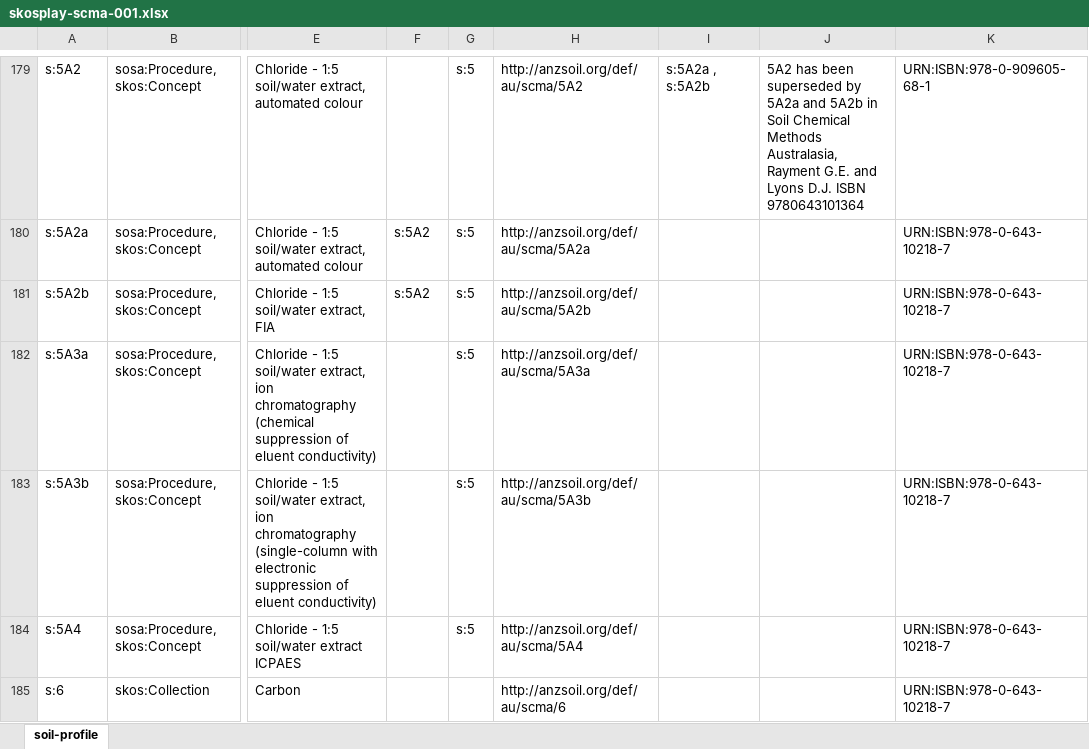
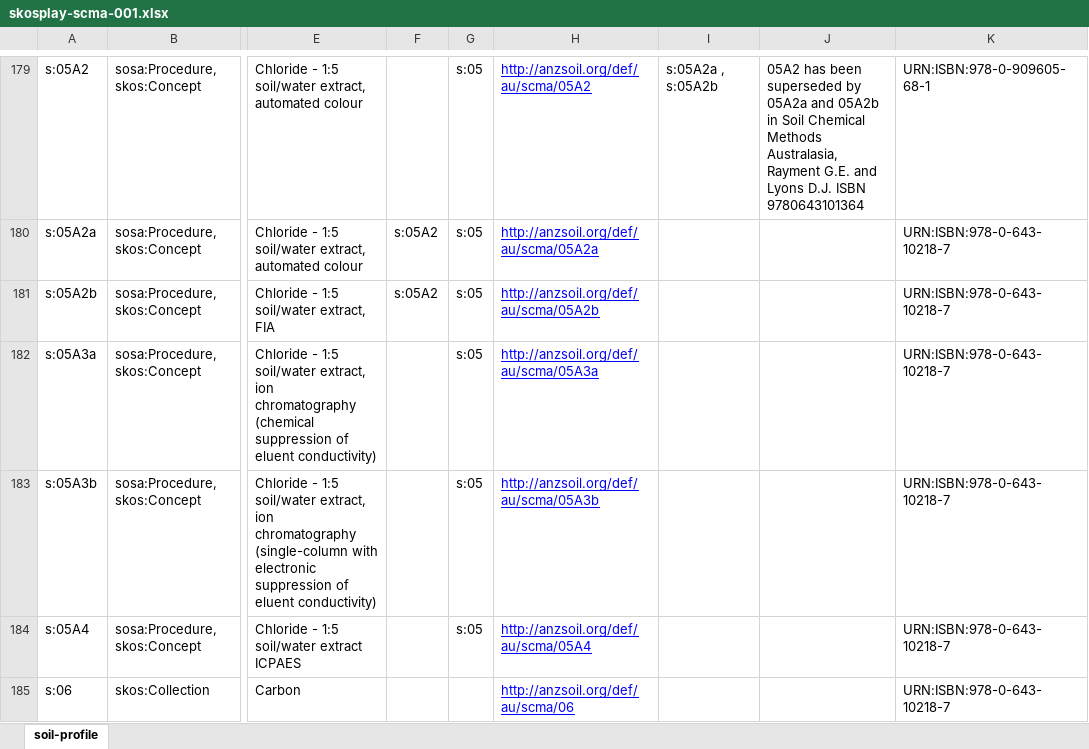
Before and after one commit to ANZSoilData/def-au-scm, an Excel workbook: rdf/skosplay-scma-001.xlsx, sheet soil-profile, drawn as a sheet; only a part is shown, gaps mark what is left out; values as stored, in another font and other column widths than the file's, no borders; the diff covers the shown part only; the diff names each change by its address in the sheet, - before the commit and + after, or states it on an @@ line.

```diff
--- a/rdf/skosplay-scma-001.xlsx (sheet soil-profile)
+++ b/rdf/skosplay-scma-001.xlsx (sheet soil-profile)
-A179: s:5A2
+A179: s:05A2
-G179:G184: s:5
+G179:G184: s:05
@@ H179:H185 underline: off → on, text colour: black → #0000FF @@
-H179: http://anzsoil.org/def/au/scma/5A2
+H179: http://anzsoil.org/def/au/scma/05A2
-I179: s:5A2a , s:5A2b
+I179: s:05A2a , s:05A2b
-J179: 5A2 has been superseded by 5A2a and 5A2b in Soil…
+J179: 05A2 has been superseded by 05A2a and 05A2b in Soil…
-A180: s:5A2a
+A180: s:05A2a
-F180:F181: s:5A2
+F180:F181: s:05A2
-H180: http://anzsoil.org/def/au/scma/5A2a
+H180: http://anzsoil.org/def/au/scma/05A2a
-A181: s:5A2b
+A181: s:05A2b
-H181: http://anzsoil.org/def/au/scma/5A2b
+H181: http://anzsoil.org/def/au/scma/05A2b
-A182: s:5A3a
+A182: s:05A3a
-H182: http://anzsoil.org/def/au/scma/5A3a
+H182: http://anzsoil.org/def/au/scma/05A3a
-A183: s:5A3b
+A183: s:05A3b
-H183: http://anzsoil.org/def/au/scma/5A3b
+H183: http://anzsoil.org/def/au/scma/05A3b
-A184: s:5A4
+A184: s:05A4
-H184: http://anzsoil.org/def/au/scma/5A4
+H184: http://anzsoil.org/def/au/scma/05A4
-A185: s:6
+A185: s:06
-H185: http://anzsoil.org/def/au/scma/6
+H185: http://anzsoil.org/def/au/scma/06
```
Also changed, not shown: 432 edited cells and cell formats elsewhere in this sheet.
